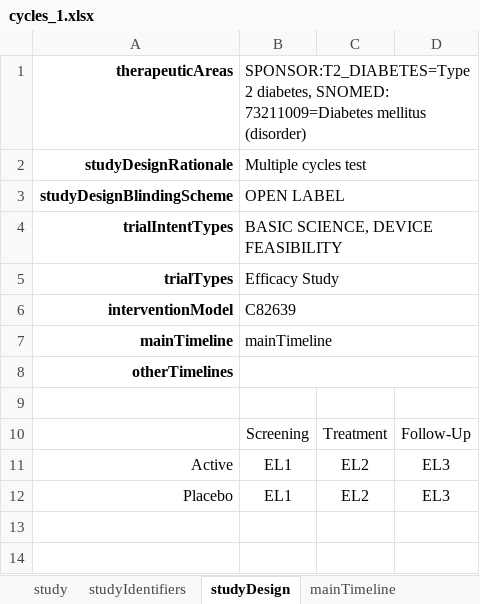
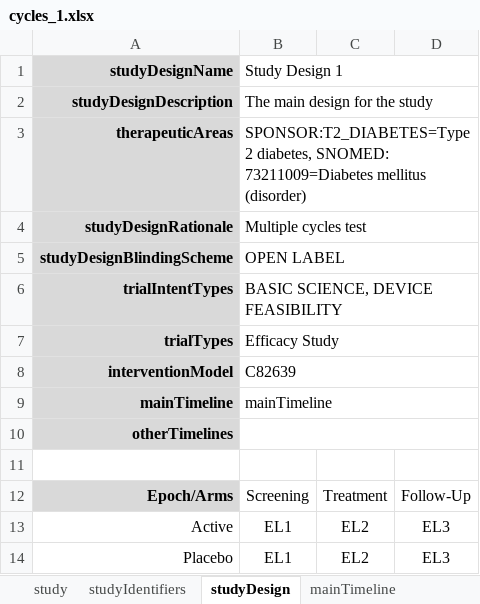
Before and after one commit to cdisc-org/usdm, an Excel workbook: source_data/cycles_1.xlsx, sheet studyDesign, drawn as a sheet; values as stored, in another font and other column widths than the file's, no borders; addresses are those after the commit; the diff names each change by its address in the sheet, - before the commit and + after, or states it on an @@ line.

```diff
--- a/source_data/cycles_1.xlsx (sheet studyDesign)
+++ b/source_data/cycles_1.xlsx (sheet studyDesign)
+row 1: studyDesignName | Study Design 1
+row 2: studyDesignDescription | The main design for the study
-A3:A10 fill: none
+A3:A10 fill: #D9D9D9
-A12: (empty)
+A12: Epoch/Arms
-A12 fill: none
+A12 fill: #D9D9D9
```
Also changed, not shown: source_data/Roche Phase 3 NCT04320615.xlsx, source_data/profile_1.xlsx, 11 other files.
